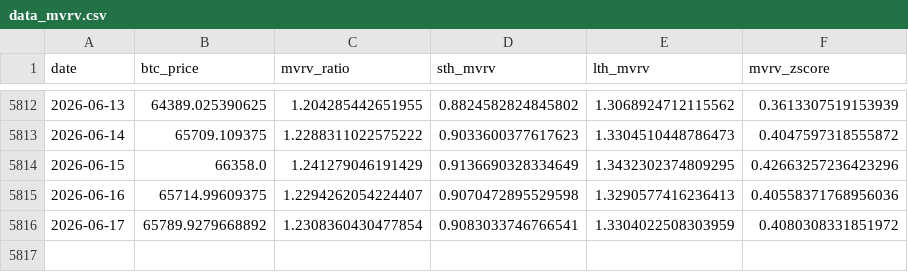
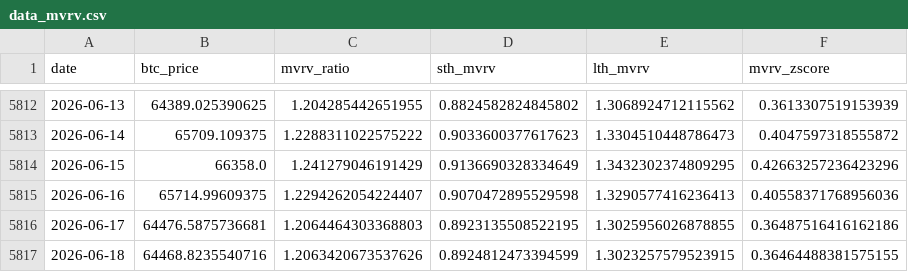
Before and after one commit to yudiyanto88/Onchain-Dashboard, a CSV file: data_mvrv.csv, drawn as a sheet; only a part is shown, gaps mark what is left out.

```diff
--- a/data_mvrv.csv
+++ b/data_mvrv.csv
@@ -5815,2 +5815,3 @@ date,btc_price,mvrv_ratio,sth_mvrv,lth_mvrv,mvrv_zscore
 2026-06-16,65714.99609375,1.2294262054224407,0.9070472895529598,1.3290577416236413,0.40558371768956036
-2026-06-17,65789.9279668892,1.2308360430477854,0.9083033746766541,1.3304022508303959,0.4080308331851972
+2026-06-17,64476.5875736681,1.2064464303368803,0.8923135508522195,1.3025956026878855,0.36487516416162186
+2026-06-18,64468.8235540716,1.2063420673537626,0.8924812473394599,1.3023257579523915,0.36464488381575155
```
Also changed, not shown: data_cdd.csv, data_realized_cap.csv, 10 other files.
